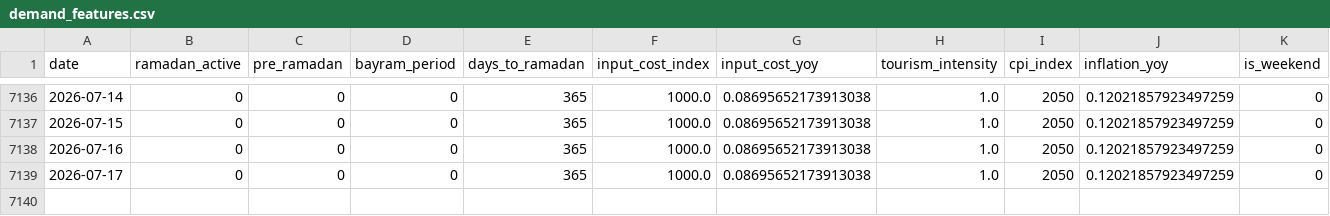
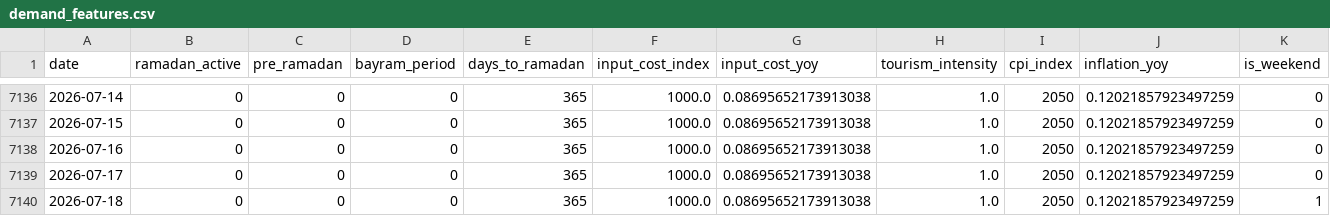
Before and after one commit to susarlar/orangepricecalculatorquantic, a CSV file: data/raw/demand_features.csv, drawn as a sheet; only a part is shown, gaps mark what is left out; rows hold the shown columns only; the diff names each change by its address in the sheet, - before the commit and + after, or states it on an @@ line.

```diff
--- a/data/raw/demand_features.csv
+++ b/data/raw/demand_features.csv
+row 7140: 2026-07-18 | 0 | 0 | 0 | 365 | 1000.0 | 0.08695652173913038 | 1.0 | 2050 | 0.12021857923497259 | 1
```
Also changed, not shown: data/processed/farmer_features.csv, data/processed/refresh_log.csv, 12 other files.
